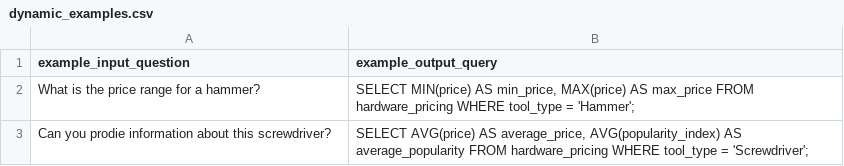
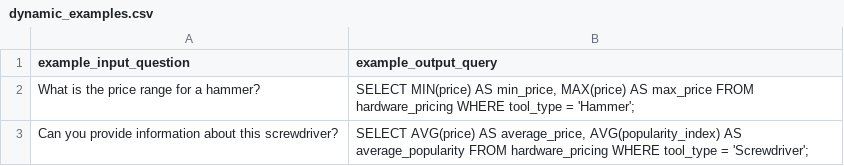
Before and after one commit to awslabs/genai-bedrock-agent-chatbot, a CSV file: code/lambdas/action-lambda/dynamic_examples.csv, drawn as a sheet.

```diff
--- a/code/lambdas/action-lambda/dynamic_examples.csv
+++ b/code/lambdas/action-lambda/dynamic_examples.csv
@@ -2,2 +2,2 @@ example_input_question,example_output_query
 What is the price range for a hammer?,"SELECT MIN(price) AS min_price, MAX(price) AS max_price FROM hardware_pricing WHERE tool_type = 'Hammer';"
-Can you prodie information about this screwdriver?,"SELECT AVG(price) AS average_price, AVG(popularity_index) AS average_popularity FROM hardware_pricing WHERE tool_type = 'Screwdriver';"
+Can you provide information about this screwdriver?,"SELECT AVG(price) AS average_price, AVG(popularity_index) AS average_popularity FROM hardware_pricing WHERE tool_type = 'Screwdriver';"
```
Also changed, not shown: 4 other files.
